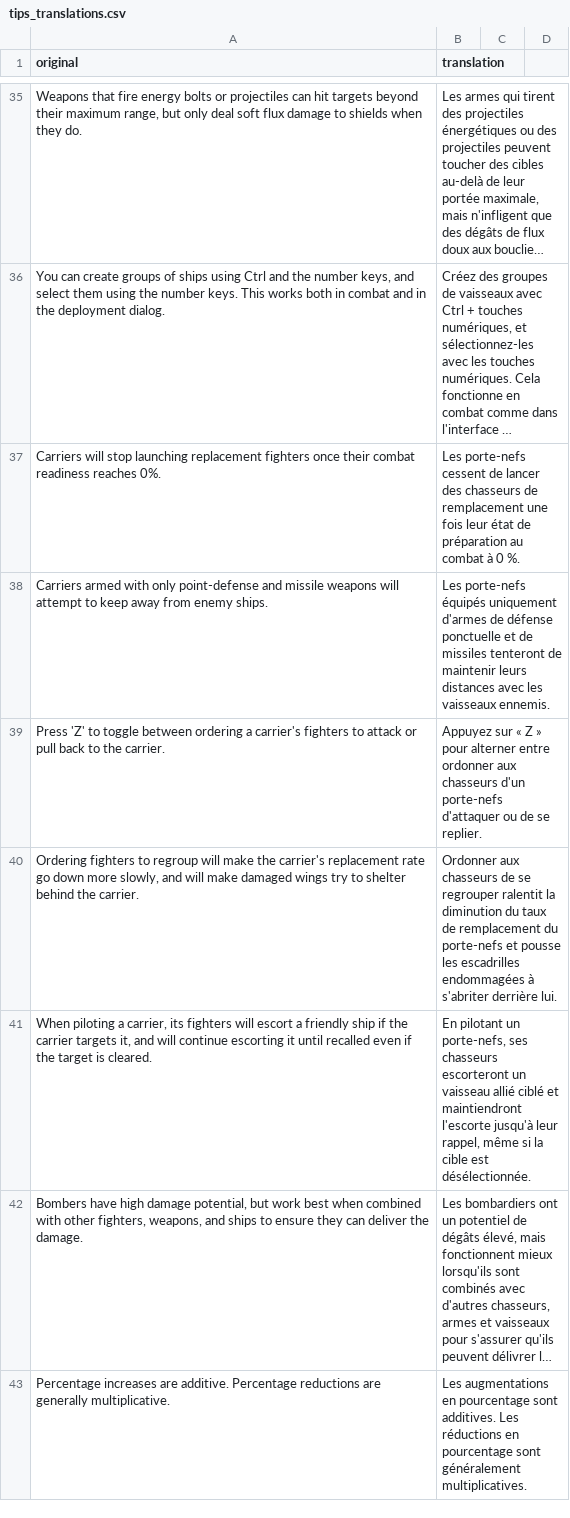
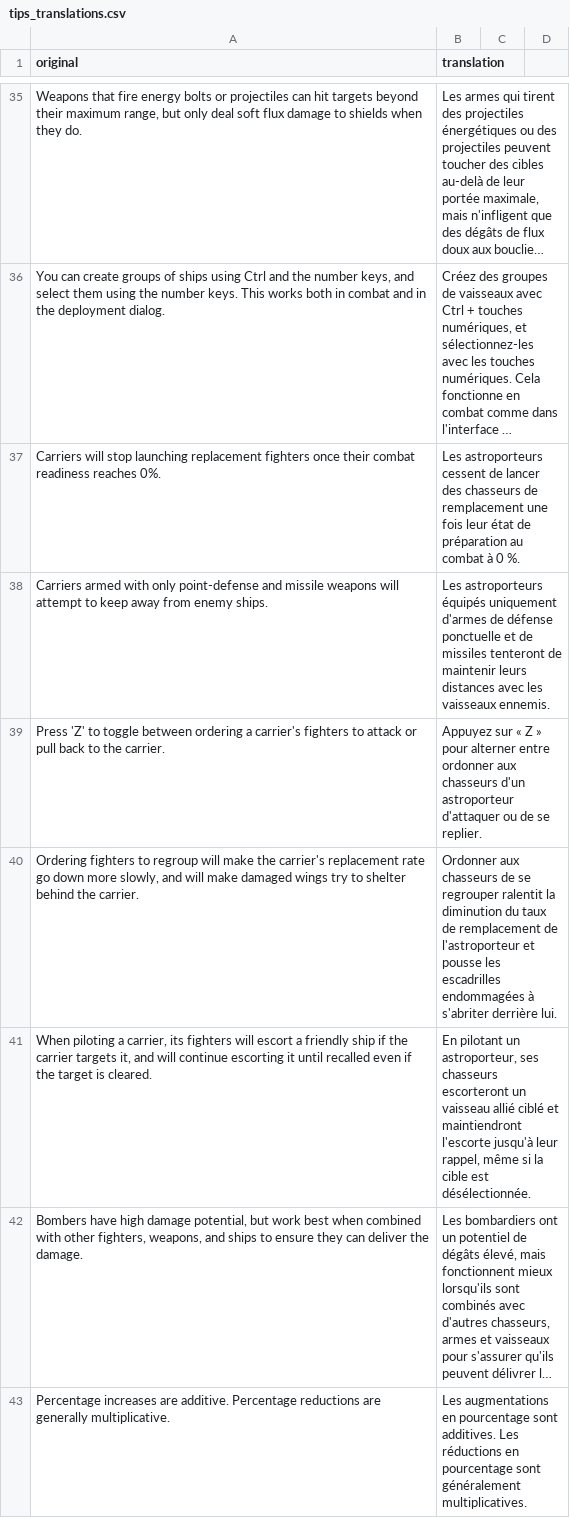
Before and after one commit to mipsou/starsector_lang_pack_fr, a CSV file: data/strings/translations/tips_translations.csv, drawn as a sheet; only a part is shown, gaps mark what is left out; long unchanged cells end in …; the diff names each change by its address in the sheet, - before the commit and + after, or states it on an @@ line.

```diff
--- a/data/strings/translations/tips_translations.csv
+++ b/data/strings/translations/tips_translations.csv
-B37 (translation): Les porte-nefs cessent de…
+B37 (translation): Les astroporteurs cessent de…
-B38 (translation): Les porte-nefs équipés uniquement…
+B38 (translation): Les astroporteurs équipés uniquement…
-B39 (translation): …chasseurs d'un porte-nefs d'attaquer ou…
+B39 (translation): …chasseurs d'un astroporteur d'attaquer ou…
-B40 (translation): …de remplacement du porte-nefs et pousse…
+B40 (translation): …de remplacement de l'astroporteur et pousse…
-B41 (translation): …pilotant un porte-nefs, ses chasseurs…
+B41 (translation): …pilotant un astroporteur, ses chasseurs…
```
Also changed, not shown: data/strings/descriptions.csv, 7 other files.
